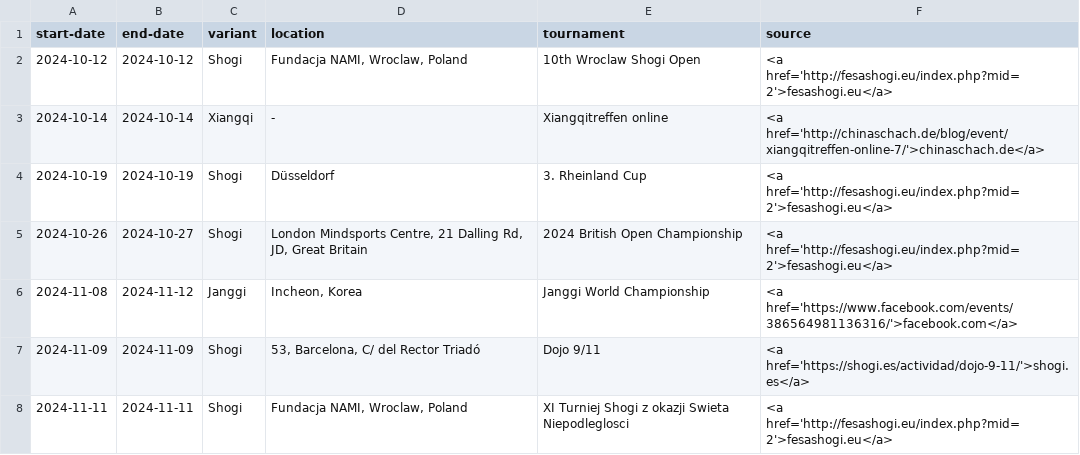
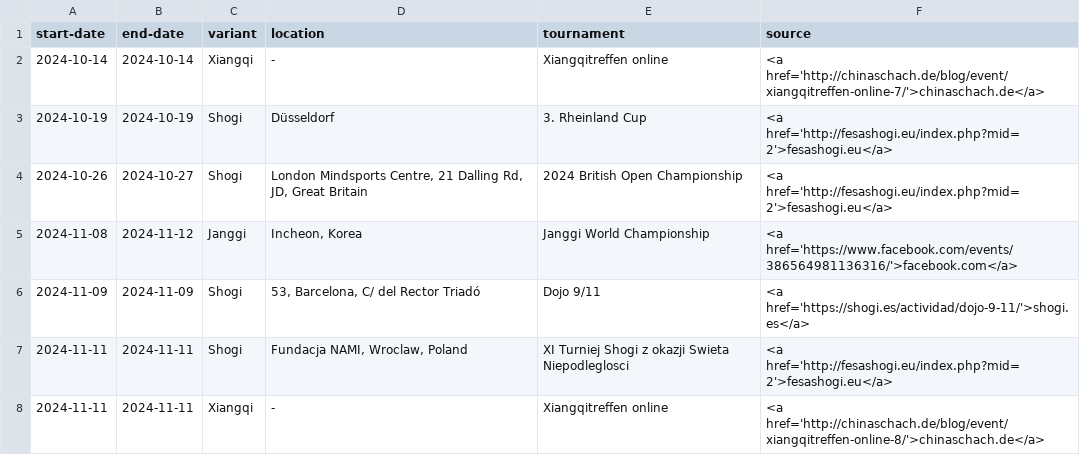
Before and after one commit to chess-variants/chess-variants.github.io, a TSV file: _data/tournaments.tsv, drawn as a sheet; only a part is shown; the shorter side is filled out with more unchanged rows; the diff names each change by its address in the sheet, - before the commit and + after, or states it on an @@ line.

```diff
--- a/_data/tournaments.tsv
+++ b/_data/tournaments.tsv
-row 2: 2024-10-12 | 2024-10-12 | Shogi | Fundacja NAMI, Wroclaw, Poland | 10th Wroclaw Shogi Open | <a href='http://fesashogi.eu/index.php?mid=2'>fesashogi.eu</a>
```
